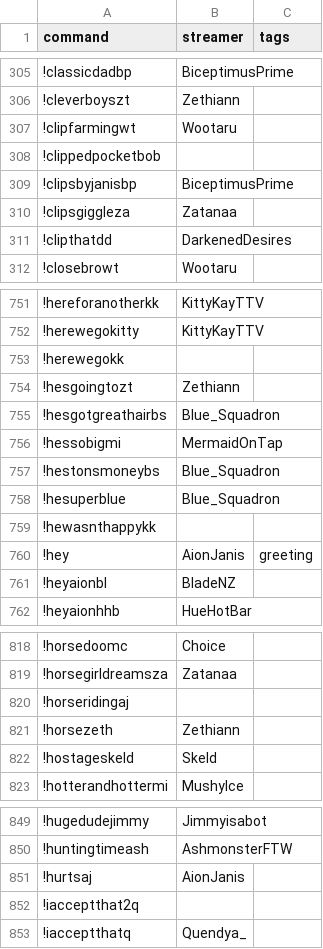
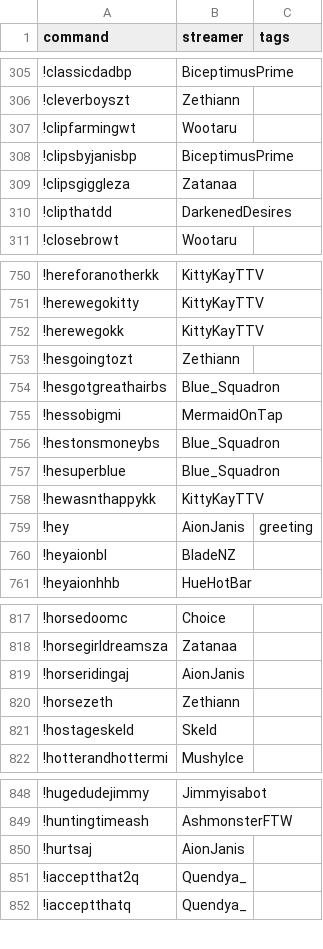
Before and after one commit to aionjanis/aionjanis.github.io, a CSV file: commands.csv, drawn as a sheet; only a part is shown, gaps mark what is left out; the diff covers the shown part only.

Commit message:
Update commands.csv (2026-04-30T10:10:45.135Z)

```diff
--- a/commands.csv
+++ b/commands.csv
@@ -307,3 +307,2 @@ command,streamer,tags
 !clipfarmingwt,Wootaru,
-!clippedpocketbob,,
 !clipsbyjanisbp,BiceptimusPrime,
@@ -752,3 +751,3 @@ command,streamer,tags
 !herewegokitty,KittyKayTTV,
-!herewegokk,,
+!herewegokk,KittyKayTTV,
 !hesgoingtozt,Zethiann,
@@ -758,3 +757,3 @@ command,streamer,tags
 !hesuperblue,Blue_Squadron,
-!hewasnthappykk,,
+!hewasnthappykk,KittyKayTTV,
 !hey,AionJanis,greeting
@@ -819,3 +818,3 @@ command,streamer,tags
 !horsegirldreamsza,Zatanaa,
-!horseridingaj,,
+!horseridingaj,AionJanis,
 !horsezeth,Zethiann,
@@ -851,3 +850,3 @@ command,streamer,tags
 !hurtsaj,AionJanis,
-!iacceptthat2q,,
+!iacceptthat2q,Quendya_,
 !iacceptthatq,Quendya_,
```
Also changed, not shown: 6 removed rows elsewhere in this file.
